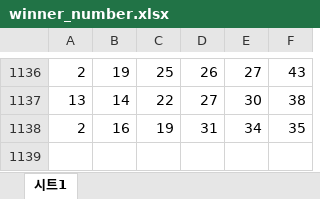
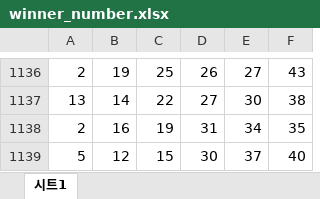
Before and after one commit to Ohgyuchan/lottery, an Excel workbook: winner_number.xlsx, sheet 시트1, drawn as a sheet; only a part is shown, gaps mark what is left out; values as stored, in another font and other column widths than the file's, no borders; charts and pictures not drawn; the diff names each change by its address in the sheet, - before the commit and + after, or states it on an @@ line.

Commit message:
winner_number update

```diff
--- a/winner_number.xlsx (sheet 시트1)
+++ b/winner_number.xlsx (sheet 시트1)
+row 1139: 5 | 12 | 15 | 30 | 37 | 40
```
